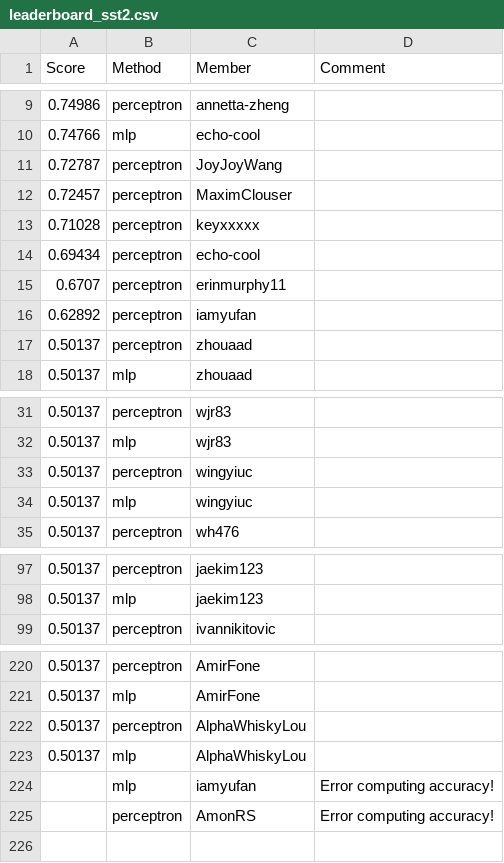
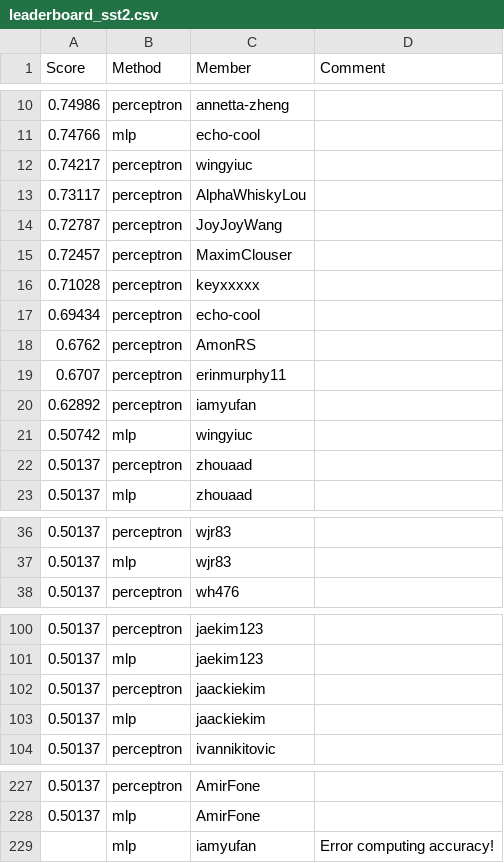
Before and after one commit to cornell-cs5740-sp24/leaderboards, a CSV file: a1/leaderboard_sst2.csv, drawn as a sheet; only a part is shown, gaps mark what is left out; removed rows and columns are numbered as before the commit, all else as after; the diff covers the shown part only; the diff names each change by its address in the sheet, - before the commit and + after, or states it on an @@ line.

Commit message:
Leaderboard Update

```diff
--- a/a1/leaderboard_sst2.csv
+++ b/a1/leaderboard_sst2.csv
+row 12: 0.74217 | perceptron | wingyiuc
+row 13: 0.73117 | perceptron | AlphaWhiskyLou
+row 18: 0.6762 | perceptron | AmonRS
+row 21: 0.50742 | mlp | wingyiuc
-row 33: 0.50137 | perceptron | wingyiuc
-row 34: 0.50137 | mlp | wingyiuc
+row 102: 0.50137 | perceptron | jaackiekim
+row 103: 0.50137 | mlp | jaackiekim
-row 222: 0.50137 | perceptron | AlphaWhiskyLou
-row 223: 0.50137 | mlp | AlphaWhiskyLou
-row 225:  | perceptron | AmonRS | Error computing accuracy!
```
Also changed, not shown: 3 added rows elsewhere in this file.
